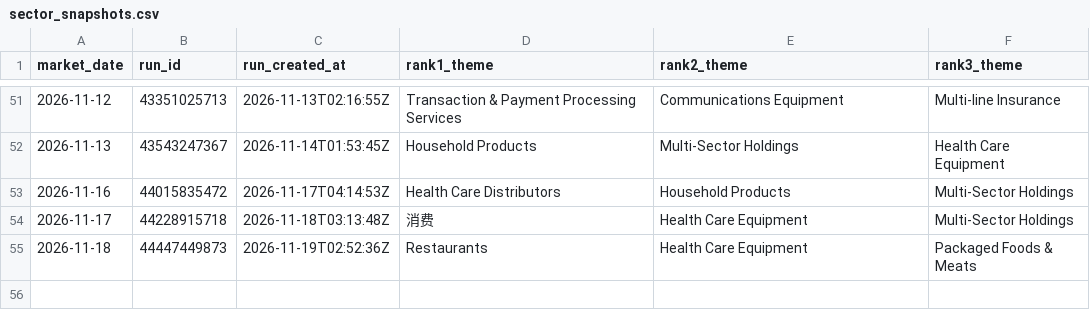
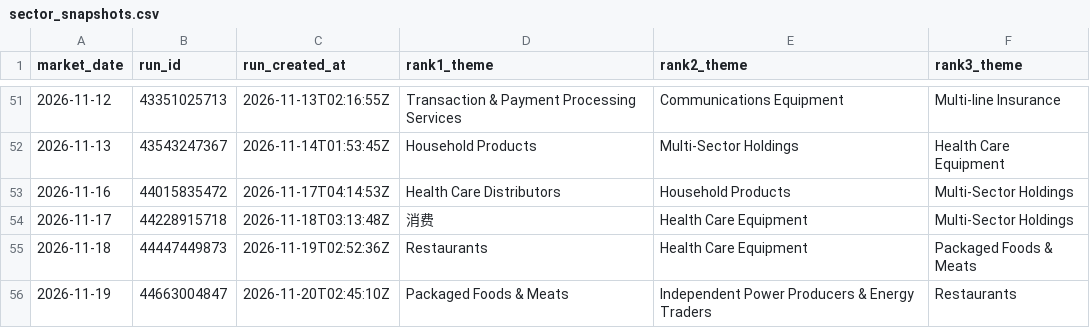
Before and after one commit to dingdinglean/stock-signal-tracker, a CSV file: data/sector_snapshots.csv, drawn as a sheet; only a part is shown, gaps mark what is left out; the diff names each change by its address in the sheet, - before the commit and + after, or states it on an @@ line.

```diff
--- a/data/sector_snapshots.csv
+++ b/data/sector_snapshots.csv
+row 56: 2026-11-19 | 44663004847 | 2026-11-20T02:45:10Z | Packaged Foods & Meats | Independent Power Producers & Energy Traders | Restaurants
```
Also changed, not shown: data/signal_history.csv, output/tracker_report.csv, 3 other files.
